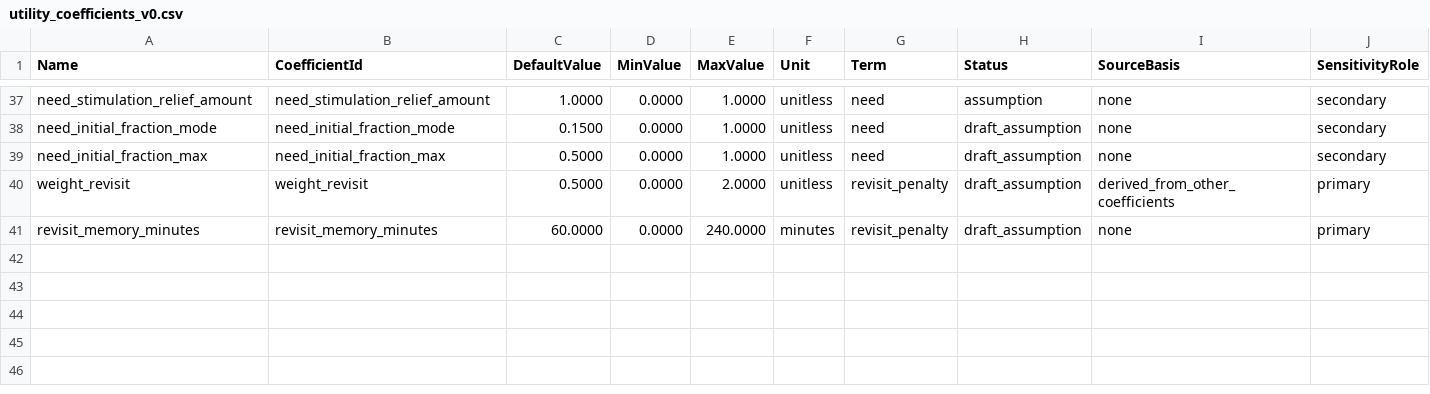
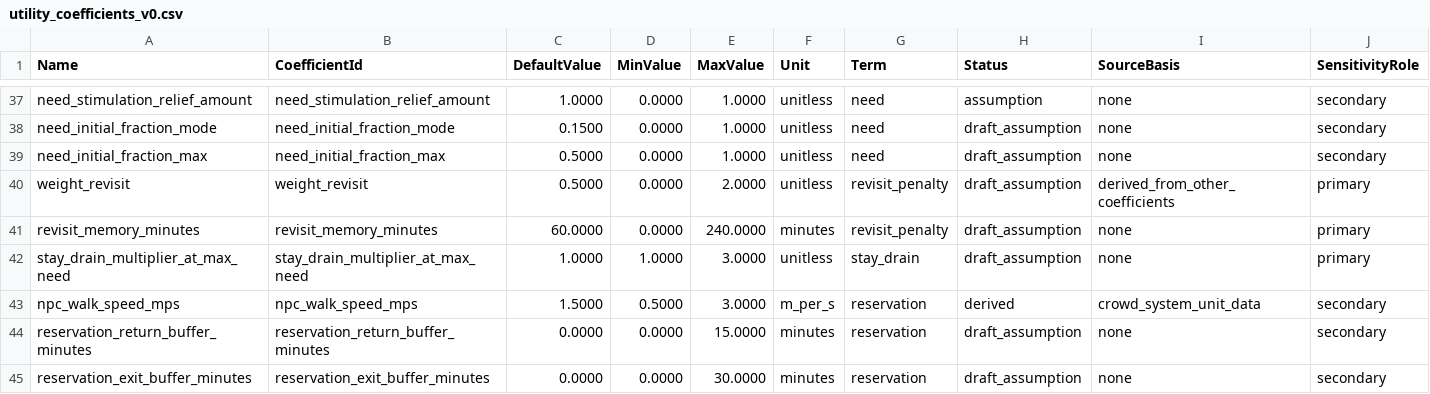
Before and after one commit to Mygarden797/FestaFiesta, a CSV file: data/unreal/utility_coefficients_v0.csv, drawn as a sheet; only a part is shown, gaps mark what is left out; rows hold the shown columns only; the diff names each change by its address in the sheet, - before the commit and + after, or states it on an @@ line.

```diff
--- a/data/unreal/utility_coefficients_v0.csv
+++ b/data/unreal/utility_coefficients_v0.csv
+row 42: stay_drain_multiplier_at_max_need | stay_drain_multiplier_at_max_need | 1.0000 | 1.0000 | 3.0000 | unitless | stay_drain | draft_assumption | none | primary
+row 43: npc_walk_speed_mps | npc_walk_speed_mps | 1.5000 | 0.5000 | 3.0000 | m_per_s | reservation | derived | crowd_system_unit_data | secondary
+row 44: reservation_return_buffer_minutes | reservation_return_buffer_minutes | 0.0000 | 0.0000 | 15.0000 | minutes | reservation | draft_assumption | none | secondary
+row 45: reservation_exit_buffer_minutes | reservation_exit_buffer_minutes | 0.0000 | 0.0000 | 30.0000 | minutes | reservation | draft_assumption | none | secondary
```
Also changed, not shown: data/derived/utility_coefficients_v0.csv, 34 other files.
